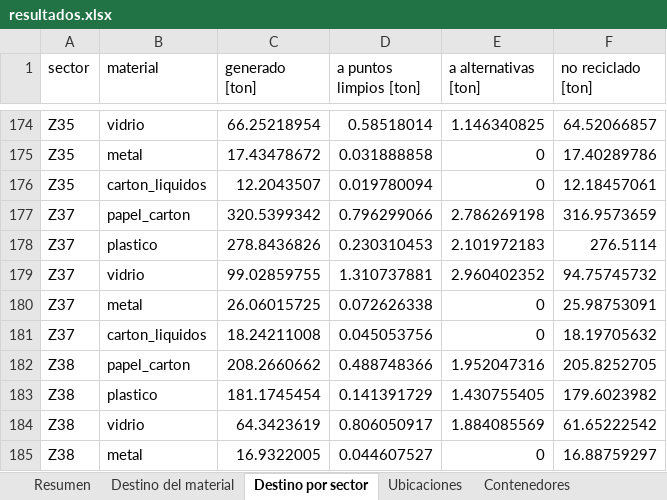
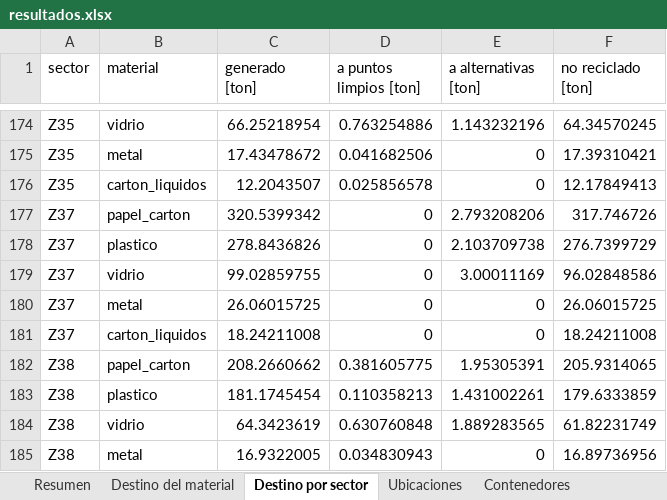
Before and after one commit to matidv-eng/Proyecto-Opti, an Excel workbook: E3_para_correr/Análisis de Excels/resultados.xlsx, sheet Destino por sector, drawn as a sheet; only a part is shown, gaps mark what is left out; values as stored, in another font and other column widths than the file's, no borders; the diff covers the shown part only; the diff names each change by its address in the sheet, - before the commit and + after, or states it on an @@ line.

```diff
--- a/E3_para_correr/Análisis de Excels/resultados.xlsx (sheet Destino por sector)
+++ b/E3_para_correr/Análisis de Excels/resultados.xlsx (sheet Destino por sector)
-D174 (a puntos limpios [ton]): 0.58518014
+D174 (a puntos limpios [ton]): 0.763254886
-E174 (a alternativas [ton]): 1.146340825
+E174 (a alternativas [ton]): 1.143232196
-F174 (no reciclado [ton]): 64.52066857
+F174 (no reciclado [ton]): 64.34570245
-D175 (a puntos limpios [ton]): 0.031888858
+D175 (a puntos limpios [ton]): 0.041682506
-F175 (no reciclado [ton]): 17.40289786
+F175 (no reciclado [ton]): 17.39310421
-D176 (a puntos limpios [ton]): 0.019780094
+D176 (a puntos limpios [ton]): 0.025856578
-F176 (no reciclado [ton]): 12.18457061
+F176 (no reciclado [ton]): 12.17849413
-D177 (a puntos limpios [ton]): 0.796299066
+D177 (a puntos limpios [ton]): 0
-E177 (a alternativas [ton]): 2.786269198
+E177 (a alternativas [ton]): 2.793208206
-F177 (no reciclado [ton]): 316.9573659
+F177 (no reciclado [ton]): 317.746726
-D178 (a puntos limpios [ton]): 0.230310453
+D178 (a puntos limpios [ton]): 0
-E178 (a alternativas [ton]): 2.101972183
+E178 (a alternativas [ton]): 2.103709738
-F178 (no reciclado [ton]): 276.5114
+F178 (no reciclado [ton]): 276.7399729
-D179 (a puntos limpios [ton]): 1.310737881
+D179 (a puntos limpios [ton]): 0
-E179 (a alternativas [ton]): 2.960402352
+E179 (a alternativas [ton]): 3.00011169
-F179 (no reciclado [ton]): 94.75745732
+F179 (no reciclado [ton]): 96.02848586
-D180 (a puntos limpios [ton]): 0.072626338
+D180 (a puntos limpios [ton]): 0
-F180 (no reciclado [ton]): 25.98753091
+F180 (no reciclado [ton]): 26.06015725
-D181 (a puntos limpios [ton]): 0.045053756
+D181 (a puntos limpios [ton]): 0
-F181 (no reciclado [ton]): 18.19705632
+F181 (no reciclado [ton]): 18.24211008
-D182 (a puntos limpios [ton]): 0.488748366
+D182 (a puntos limpios [ton]): 0.381605775
-E182 (a alternativas [ton]): 1.952047316
+E182 (a alternativas [ton]): 1.95305391
-F182 (no reciclado [ton]): 205.8252705
+F182 (no reciclado [ton]): 205.9314065
-D183 (a puntos limpios [ton]): 0.141391729
+D183 (a puntos limpios [ton]): 0.110358213
-E183 (a alternativas [ton]): 1.430755405
+E183 (a alternativas [ton]): 1.431002261
-F183 (no reciclado [ton]): 179.6023982
+F183 (no reciclado [ton]): 179.6333859
-D184 (a puntos limpios [ton]): 0.806050917
+D184 (a puntos limpios [ton]): 0.630760848
-E184 (a alternativas [ton]): 1.884085569
+E184 (a alternativas [ton]): 1.889283565
-F184 (no reciclado [ton]): 61.65222542
+F184 (no reciclado [ton]): 61.82231749
-D185 (a puntos limpios [ton]): 0.044607527
+D185 (a puntos limpios [ton]): 0.034830943
-F185 (no reciclado [ton]): 16.88759297
+F185 (no reciclado [ton]): 16.89736956
```
Also changed, not shown: 1682 edited cells elsewhere in this sheet, sheet Reporte por Semana, sheet Recolectado, sheet Paradas por Punto, sheet Recorridos por Semana, sheet Contenedores, sheet Destino del material, 3 more sheets, E3_para_correr/Instancias Excel/instancia_E4.xlsx, 1 other file.
